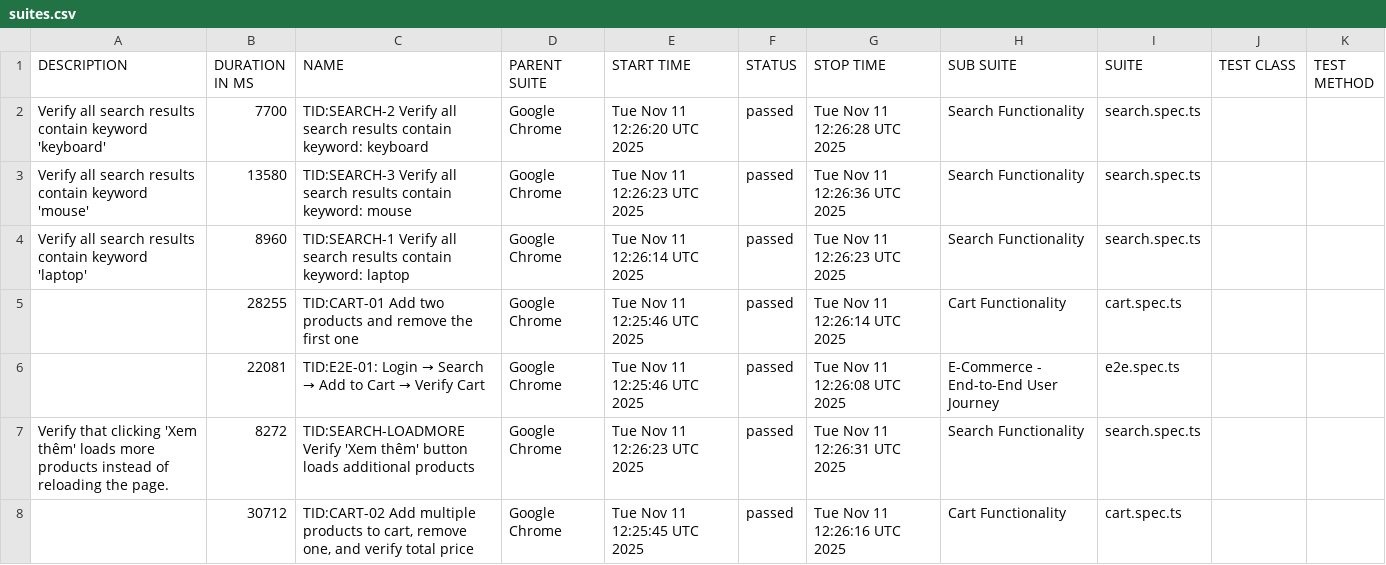
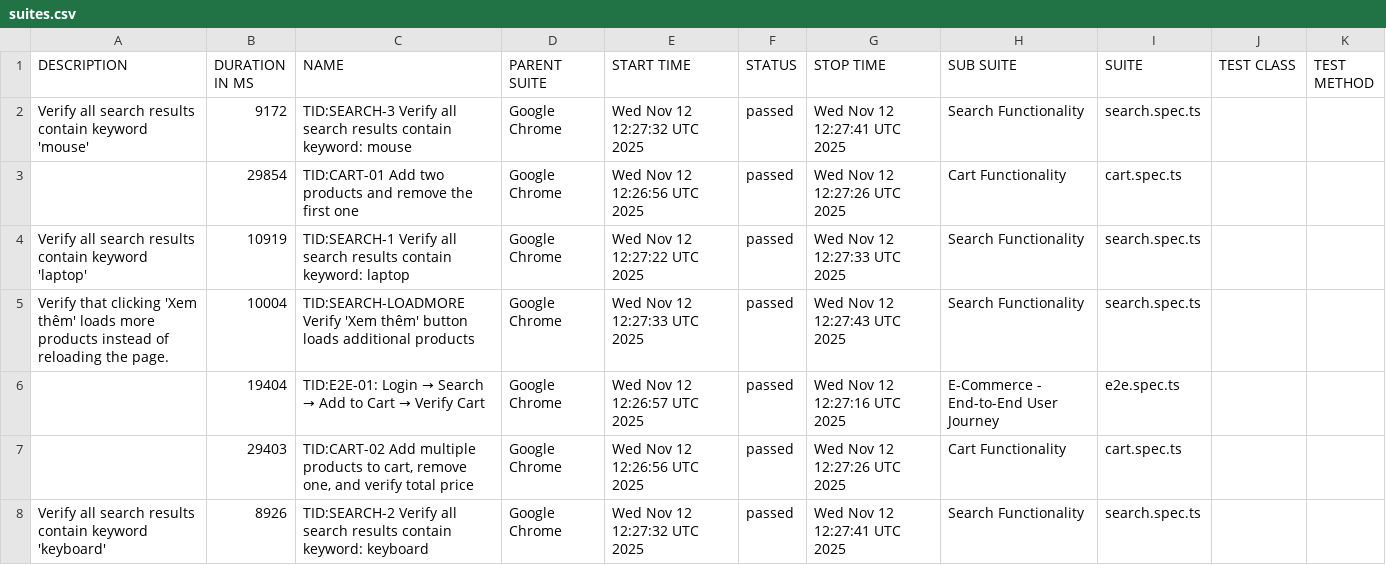
Before and after one commit to backquang127/tncstore-automation, a CSV file: data/suites.csv, drawn as a sheet.

```diff
--- a/data/suites.csv
+++ b/data/suites.csv
@@ -1,8 +1,8 @@
 "DESCRIPTION","DURATION IN MS","NAME","PARENT SUITE","START TIME","STATUS","STOP TIME","SUB SUITE","SUITE","TEST CLASS","TEST METHOD"
-"Verify all search results contain keyword 'keyboard'","7700","TID:SEARCH-2 Verify all search results contain keyword: keyboard","Google Chrome","Tue Nov 11 12:26:20 UTC 2025","passed","Tue Nov 11 12:26:28 UTC 2025","Search Functionality","search.spec.ts","",""
-"Verify all search results contain keyword 'mouse'","13580","TID:SEARCH-3 Verify all search results contain keyword: mouse","Google Chrome","Tue Nov 11 12:26:23 UTC 2025","passed","Tue Nov 11 12:26:36 UTC 2025","Search Functionality","search.spec.ts","",""
-"Verify all search results contain keyword 'laptop'","8960","TID:SEARCH-1 Verify all search results contain keyword: laptop","Google Chrome","Tue Nov 11 12:26:14 UTC 2025","passed","Tue Nov 11 12:26:23 UTC 2025","Search Functionality","search.spec.ts","",""
-"","28255","TID:CART-01 Add two products and remove the first one","Google Chrome","Tue Nov 11 12:25:46 UTC 2025","passed","Tue Nov 11 12:26:14 UTC 2025","Cart Functionality","cart.spec.ts","",""
-"","22081","TID:E2E-01: Login → Search → Add to Cart → Verify Cart","Google Chrome","Tue Nov 11 12:25:46 UTC 2025","passed","Tue Nov 11 12:26:08 UTC 2025","E-Commerce - End-to-End User Journey","e2e.spec.ts","",""
-"Verify that clicking 'Xem thêm' loads more products instead of reloading the page.","8272","TID:SEARCH-LOADMORE Verify 'Xem thêm' button loads additional products","Google Chrome","Tue Nov 11 12:26:23 UTC 2025","passed","Tue Nov 11 12:26:31 UTC 2025","Search Functionality","search.spec.ts","",""
-"","30712","TID:CART-02 Add multiple products to cart, remove one, and verify total price","Google Chrome","Tue Nov 11 12:25:45 UTC 2025","passed","Tue Nov 11 12:26:16 UTC 2025","Cart Functionality","cart.spec.ts","",""
+"Verify all search results contain keyword 'mouse'","9172","TID:SEARCH-3 Verify all search results contain keyword: mouse","Google Chrome","Wed Nov 12 12:27:32 UTC 2025","passed","Wed Nov 12 12:27:41 UTC 2025","Search Functionality","search.spec.ts","",""
+"","29854","TID:CART-01 Add two products and remove the first one","Google Chrome","Wed Nov 12 12:26:56 UTC 2025","passed","Wed Nov 12 12:27:26 UTC 2025","Cart Functionality","cart.spec.ts","",""
+"Verify all search results contain keyword 'laptop'","10919","TID:SEARCH-1 Verify all search results contain keyword: laptop","Google Chrome","Wed Nov 12 12:27:22 UTC 2025","passed","Wed Nov 12 12:27:33 UTC 2025","Search Functionality","search.spec.ts","",""
+"Verify that clicking 'Xem thêm' loads more products instead of reloading the page.","10004","TID:SEARCH-LOADMORE Verify 'Xem thêm' button loads additional products","Google Chrome","Wed Nov 12 12:27:33 UTC 2025","passed","Wed Nov 12 12:27:43 UTC 2025","Search Functionality","search.spec.ts","",""
+"","19404","TID:E2E-01: Login → Search → Add to Cart → Verify Cart","Google Chrome","Wed Nov 12 12:26:57 UTC 2025","passed","Wed Nov 12 12:27:16 UTC 2025","E-Commerce - End-to-End User Journey","e2e.spec.ts","",""
+"","29403","TID:CART-02 Add multiple products to cart, remove one, and verify total price","Google Chrome","Wed Nov 12 12:26:56 UTC 2025","passed","Wed Nov 12 12:27:26 UTC 2025","Cart Functionality","cart.spec.ts","",""
+"Verify all search results contain keyword 'keyboard'","8926","TID:SEARCH-2 Verify all search results contain keyword: keyboard","Google Chrome","Wed Nov 12 12:27:32 UTC 2025","passed","Wed Nov 12 12:27:41 UTC 2025","Search Functionality","search.spec.ts","",""
```
Also changed, not shown: 30 other files.
